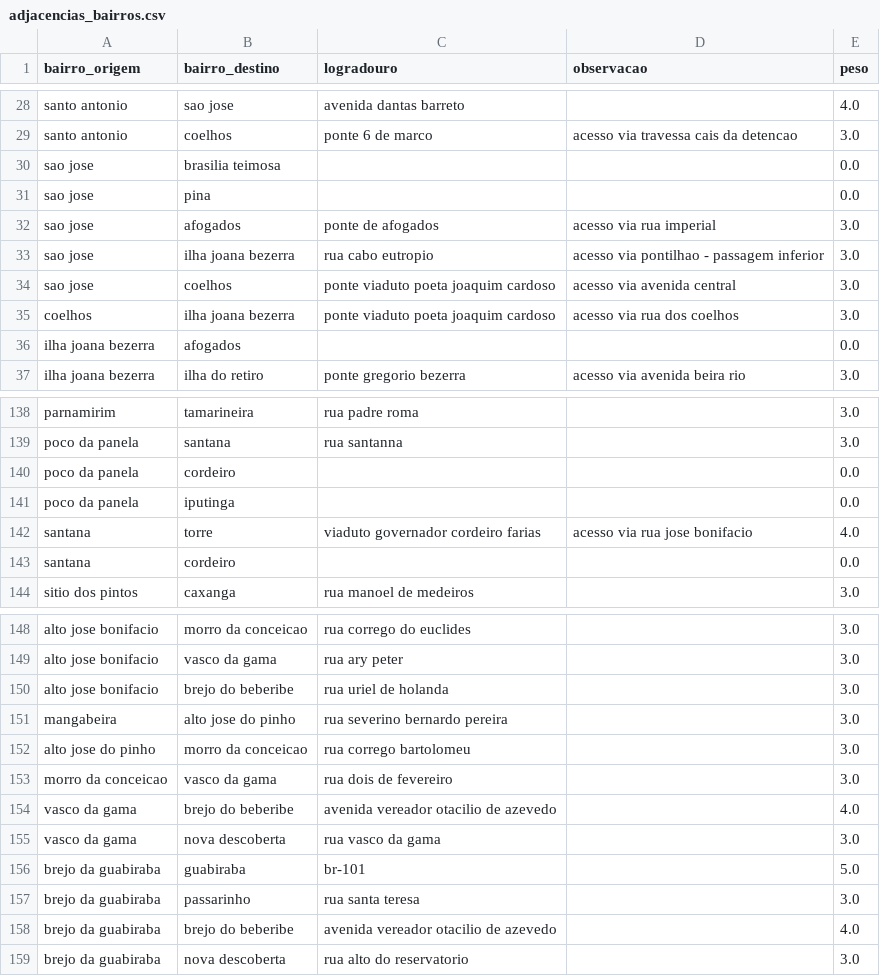
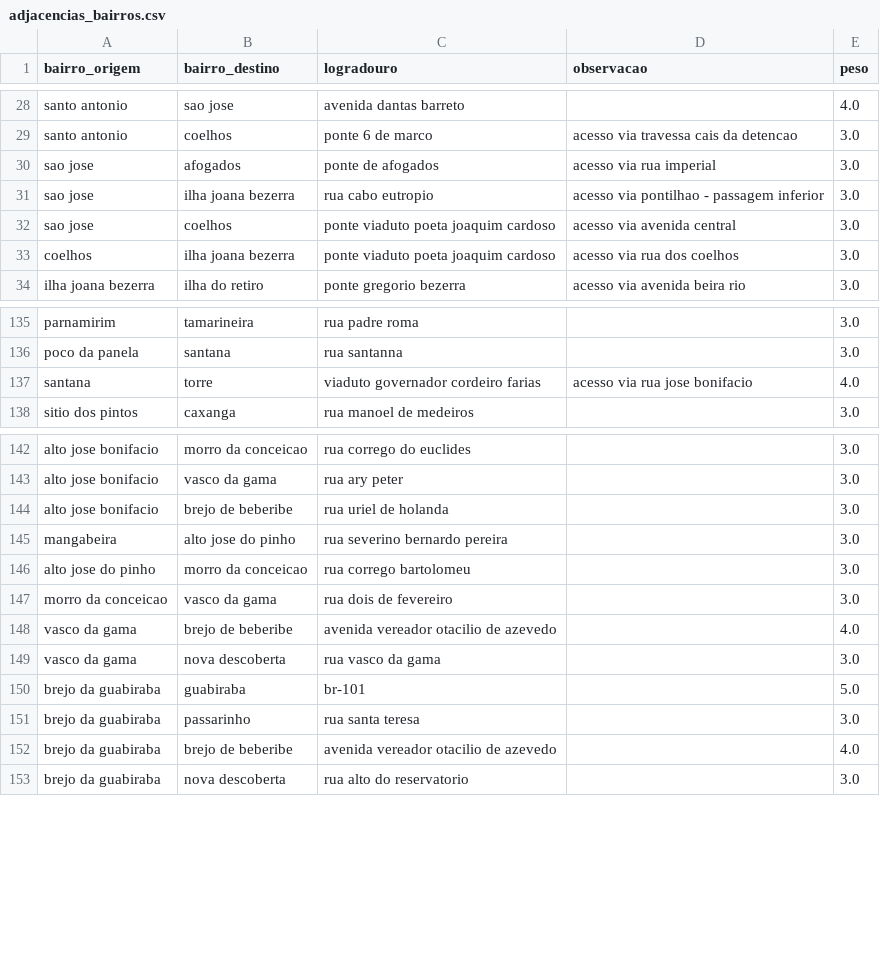
Before and after one commit to apabsp/TrabalhoDeGrafos, a CSV file: projeto-grafos/data/adjacencias_bairros.csv, drawn as a sheet; only a part is shown, gaps mark what is left out; the diff covers the shown part only.

Commit message:
Unificação de grafias entre os arquivos adjacencias_bairros e bairros_unique E exclusão de adjacências sem conexões reais

```diff
--- a/projeto-grafos/data/adjacencias_bairros.csv
+++ b/projeto-grafos/data/adjacencias_bairros.csv
@@ -29,4 +29,2 @@ santo antonio,sao jose,avenida dantas barreto,,4.0
 santo antonio,coelhos,ponte 6 de marco,acesso via travessa cais da detencao,3.0
-sao jose,brasilia teimosa,,,0.0
-sao jose,pina,,,0.0
 sao jose,afogados,ponte de afogados,acesso via rua imperial,3.0
@@ -35,3 +33,2 @@ sao jose,coelhos,ponte viaduto poeta joaquim cardoso,acesso via avenida central,
 coelhos,ilha joana bezerra,ponte viaduto poeta joaquim cardoso,acesso via rua dos coelhos,3.0
-ilha joana bezerra,afogados,,,0.0
 ilha joana bezerra,ilha do retiro,ponte gregorio bezerra,acesso via avenida beira rio,3.0
@@ -139,6 +136,3 @@ parnamirim,tamarineira,rua padre roma,,3.0
 poco da panela,santana,rua santanna,,3.0
-poco da panela,cordeiro,,,0.0
-poco da panela,iputinga,,,0.0
 santana,torre,viaduto governador cordeiro farias,acesso via rua jose bonifacio,4.0
-santana,cordeiro,,,0.0
 sitio dos pintos,caxanga,rua manoel de medeiros,,3.0
@@ -149,3 +143,3 @@ alto jose bonifacio,morro da conceicao,rua corrego do euclides,,3.0
 alto jose bonifacio,vasco da gama,rua ary peter,,3.0
-alto jose bonifacio,brejo do beberibe,rua uriel de holanda,,3.0
+alto jose bonifacio,brejo de beberibe,rua uriel de holanda,,3.0
 mangabeira,alto jose do pinho,rua severino bernardo pereira,,3.0
@@ -153,3 +147,3 @@ alto jose do pinho,morro da conceicao,rua corrego bartolomeu,,3.0
 morro da conceicao,vasco da gama,rua dois de fevereiro,,3.0
-vasco da gama,brejo do beberibe,avenida vereador otacilio de azevedo,,4.0
+vasco da gama,brejo de beberibe,avenida vereador otacilio de azevedo,,4.0
 vasco da gama,nova descoberta,rua vasco da gama,,3.0
@@ -157,3 +151,3 @@ brejo da guabiraba,guabiraba,br-101,,5.0
 brejo da guabiraba,passarinho,rua santa teresa,,3.0
-brejo da guabiraba,brejo do beberibe,avenida vereador otacilio de azevedo,,4.0
+brejo da guabiraba,brejo de beberibe,avenida vereador otacilio de azevedo,,4.0
 brejo da guabiraba,nova descoberta,rua alto do reservatorio,,3.0
```
Also changed, not shown: 2 removed rows and 4 edited cells elsewhere in this file, projeto-grafos/data/bairros_unique.csv, projeto-grafos/out/ego_bairro.csv, 2 other files.
